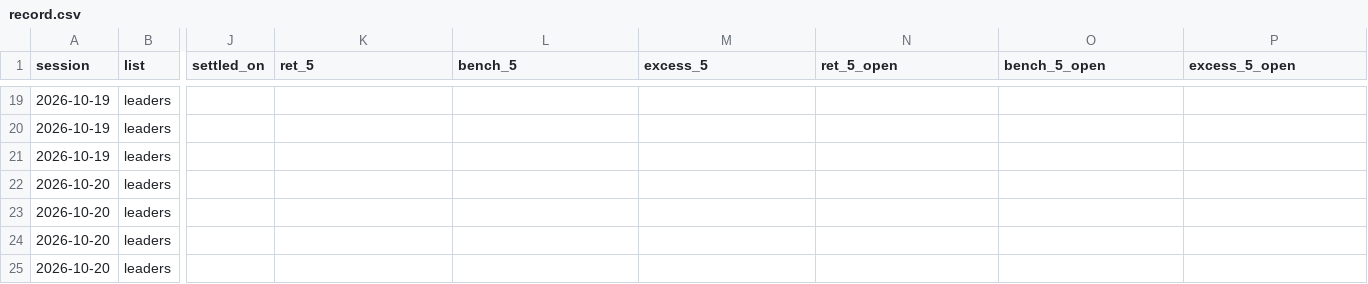
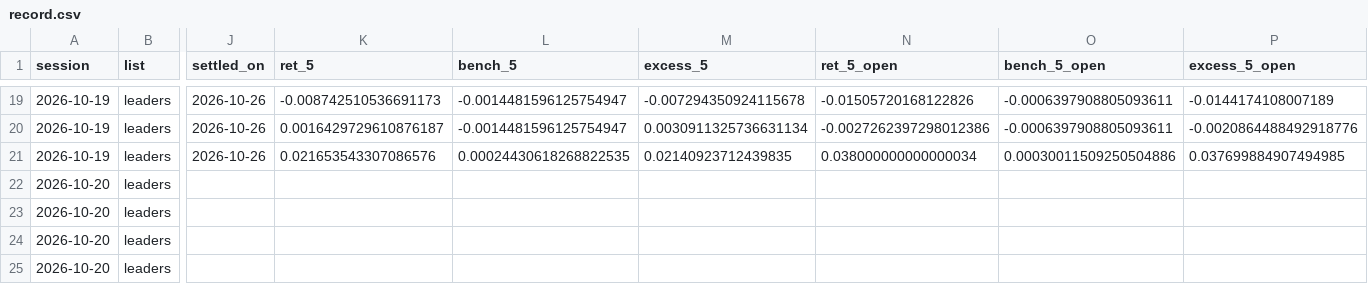
Before and after one commit to timzwang/ft-game, a CSV file: scan/record.csv, drawn as a sheet; only a part is shown, gaps mark what is left out; the diff covers the shown part only; the diff names each change by its address in the sheet, - before the commit and + after, or states it on an @@ line.

```diff
--- a/scan/record.csv
+++ b/scan/record.csv
-J19:J21 (settled_on): (empty)
+J19:J21 (settled_on): 2026-10-26
-K19 (ret_5): (empty)
+K19 (ret_5): -0.008742510536691173
-L19:L20 (bench_5): (empty)
+L19:L20 (bench_5): -0.0014481596125754947
-M19 (excess_5): (empty)
+M19 (excess_5): -0.007294350924115678
-N19 (ret_5_open): (empty)
+N19 (ret_5_open): -0.01505720168122826
-O19:O20 (bench_5_open): (empty)
+O19:O20 (bench_5_open): -0.0006397908805093611
-P19 (excess_5_open): (empty)
+P19 (excess_5_open): -0.0144174108007189
-K20 (ret_5): (empty)
+K20 (ret_5): 0.0016429729610876187
-M20 (excess_5): (empty)
+M20 (excess_5): 0.0030911325736631134
-N20 (ret_5_open): (empty)
+N20 (ret_5_open): -0.0027262397298012386
-P20 (excess_5_open): (empty)
+P20 (excess_5_open): -0.0020864488492918776
-K21 (ret_5): (empty)
+K21 (ret_5): 0.021653543307086576
-L21 (bench_5): (empty)
+L21 (bench_5): 0.00024430618268822535
-M21 (excess_5): (empty)
+M21 (excess_5): 0.02140923712439835
-N21 (ret_5_open): (empty)
+N21 (ret_5_open): 0.038000000000000034
-O21 (bench_5_open): (empty)
+O21 (bench_5_open): 0.00030011509250504886
-P21 (excess_5_open): (empty)
+P21 (excess_5_open): 0.037699884907494985
```
Also changed, not shown: 10 added rows and 49 edited cells elsewhere in this file, scan/latest.csv, 3 other files.
